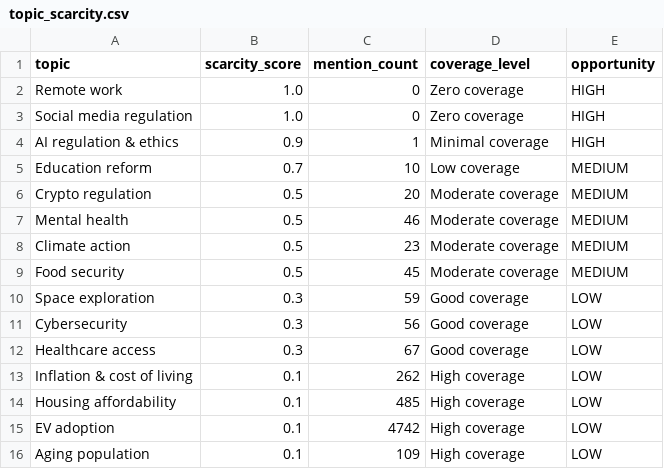
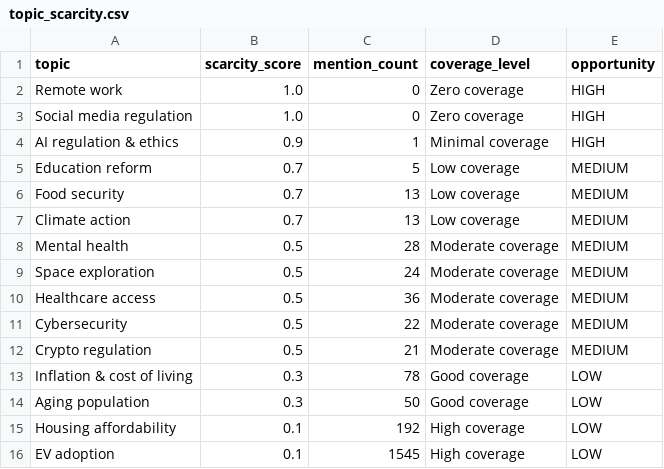
Before and after one commit to Chudetat/moodlight, a CSV file: topic_scarcity.csv, drawn as a sheet.

```diff
--- a/topic_scarcity.csv
+++ b/topic_scarcity.csv
@@ -4,13 +4,13 @@ Social media regulation,1.0,0,Zero coverage,HIGH
 AI regulation & ethics,0.9,1,Minimal coverage,HIGH
-Education reform,0.7,10,Low coverage,MEDIUM
-Crypto regulation,0.5,20,Moderate coverage,MEDIUM
-Mental health,0.5,46,Moderate coverage,MEDIUM
-Climate action,0.5,23,Moderate coverage,MEDIUM
-Food security,0.5,45,Moderate coverage,MEDIUM
-Space exploration,0.3,59,Good coverage,LOW
-Cybersecurity,0.3,56,Good coverage,LOW
-Healthcare access,0.3,67,Good coverage,LOW
-Inflation & cost of living,0.1,262,High coverage,LOW
-Housing affordability,0.1,485,High coverage,LOW
-EV adoption,0.1,4742,High coverage,LOW
-Aging population,0.1,109,High coverage,LOW
+Education reform,0.7,5,Low coverage,MEDIUM
+Food security,0.7,13,Low coverage,MEDIUM
+Climate action,0.7,13,Low coverage,MEDIUM
+Mental health,0.5,28,Moderate coverage,MEDIUM
+Space exploration,0.5,24,Moderate coverage,MEDIUM
+Healthcare access,0.5,36,Moderate coverage,MEDIUM
+Cybersecurity,0.5,22,Moderate coverage,MEDIUM
+Crypto regulation,0.5,21,Moderate coverage,MEDIUM
+Inflation & cost of living,0.3,78,Good coverage,LOW
+Aging population,0.3,50,Good coverage,LOW
+Housing affordability,0.1,192,High coverage,LOW
+EV adoption,0.1,1545,High coverage,LOW
```
Also changed, not shown: markets.csv, news.csv, 4 other files.
